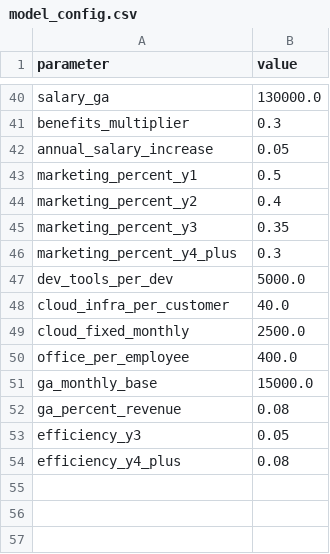
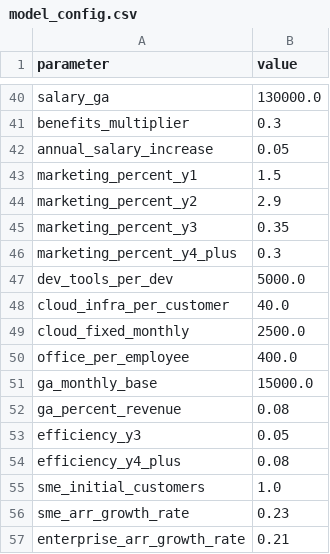
Before and after one commit to simseve/startup-financial-template, a CSV file: model_config.csv, drawn as a sheet; only a part is shown, gaps mark what is left out.

Commit message:
revised model

```diff
--- a/model_config.csv
+++ b/model_config.csv
@@ -42,4 +42,4 @@ benefits_multiplier,0.3
 annual_salary_increase,0.05
-marketing_percent_y1,0.5
-marketing_percent_y2,0.4
+marketing_percent_y1,1.5
+marketing_percent_y2,2.9
 marketing_percent_y3,0.35
@@ -54 +54,4 @@ efficiency_y3,0.05
 efficiency_y4_plus,0.08
+sme_initial_customers,1.0
+sme_arr_growth_rate,0.23
+enterprise_arr_growth_rate,0.21
```
Also changed, not shown: 1 other file.
